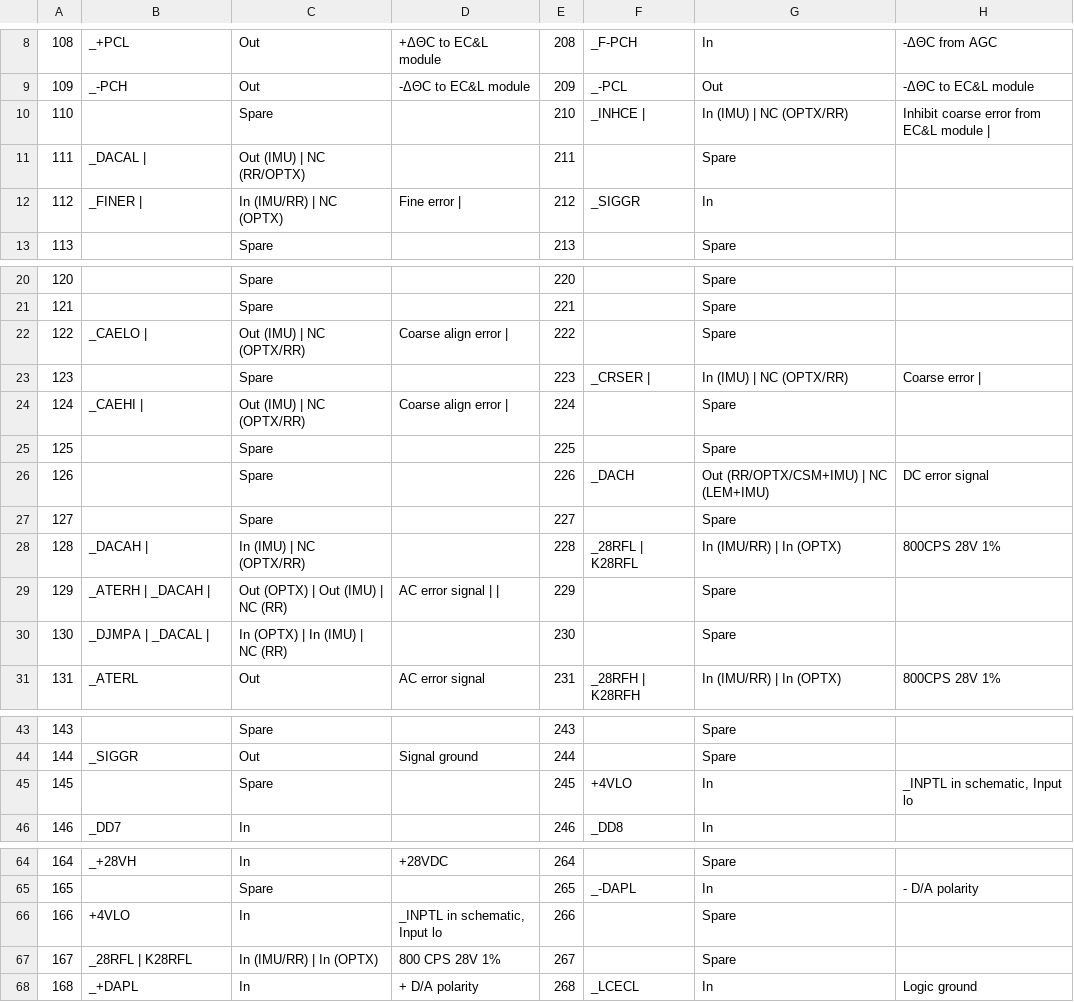
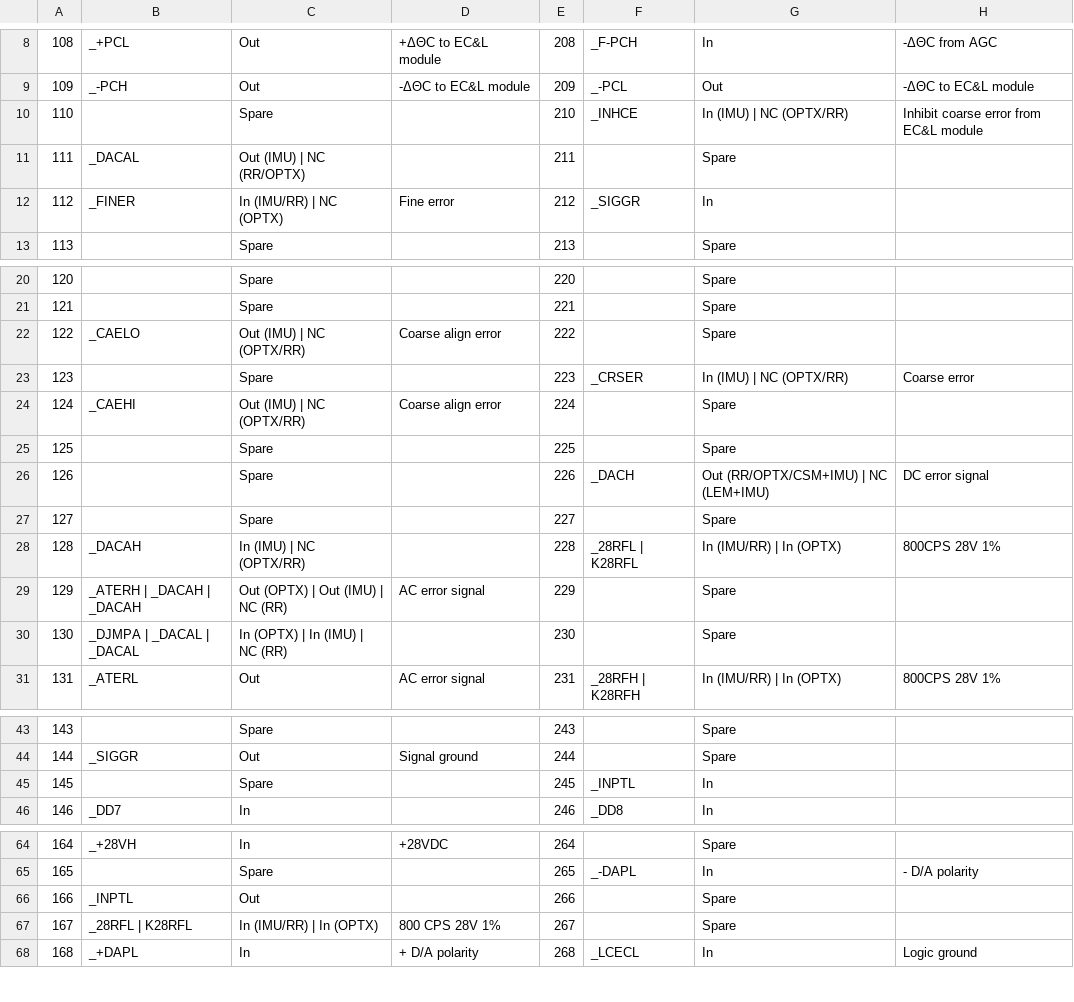
Before and after one commit to thewonderidiot/cdu_pins, a TSV file: tools/x05.tsv, drawn as a sheet; only a part is shown, gaps mark what is left out.

```diff
--- a/tools/x05.tsv
+++ b/tools/x05.tsv
@@ -9,5 +9,5 @@
 109	_-PCH	Out	-ΔΘC to EC&L module	209	_-PCL	Out	-ΔΘC to EC&L module
-110		Spare		210	_INHCE | 	In (IMU) | NC (OPTX/RR)	Inhibit coarse error from EC&L module |
-111	_DACAL | 	Out (IMU) | NC (RR/OPTX)		211		Spare	
-112	_FINER | 	In (IMU/RR) | NC (OPTX)	Fine error | 	212	_SIGGR	In	
+110		Spare		210	_INHCE	In (IMU) | NC (OPTX/RR)	Inhibit coarse error from EC&L module
+111	_DACAL	Out (IMU) | NC (RR/OPTX)		211		Spare	
+112	_FINER	In (IMU/RR) | NC (OPTX)	Fine error	212	_SIGGR	In	
 113		Spare		213		Spare	
@@ -21,5 +21,5 @@
 121		Spare		221		Spare	
-122	_CAELO | 	Out (IMU) | NC (OPTX/RR)	Coarse align error | 	222		Spare	
-123		Spare		223	_CRSER | 	In (IMU) | NC (OPTX/RR)	Coarse error |
-124	_CAEHI | 	Out (IMU) | NC (OPTX/RR)	Coarse align error | 	224		Spare	
+122	_CAELO	Out (IMU) | NC (OPTX/RR)	Coarse align error	222		Spare	
+123		Spare		223	_CRSER	In (IMU) | NC (OPTX/RR)	Coarse error
+124	_CAEHI	Out (IMU) | NC (OPTX/RR)	Coarse align error	224		Spare	
 125		Spare		225		Spare	
@@ -27,5 +27,5 @@
 127		Spare		227		Spare	
-128	_DACAH | 	In (IMU) | NC (OPTX/RR)		228	_28RFL | K28RFL	In (IMU/RR) | In (OPTX)	800CPS 28V 1%
-129	_ATERH | _DACAH | 	Out (OPTX) | Out (IMU) | NC (RR)	AC error signal |  | 	229		Spare	
-130	_DJMPA | _DACAL | 	In (OPTX) | In (IMU) | NC (RR)		230		Spare	
+128	_DACAH	In (IMU) | NC (OPTX/RR)		228	_28RFL | K28RFL	In (IMU/RR) | In (OPTX)	800CPS 28V 1%
+129	_ATERH | _DACAH | _DACAH	Out (OPTX) | Out (IMU) | NC (RR)	AC error signal	229		Spare	
+130	_DJMPA | _DACAL | _DACAL	In (OPTX) | In (IMU) | NC (RR)		230		Spare	
 131	_ATERL	Out	AC error signal	231	_28RFH | K28RFH	In (IMU/RR) | In (OPTX)	800CPS 28V 1%
@@ -44,3 +44,3 @@
 144	_SIGGR	Out	Signal ground	244		Spare	
-145		Spare		245	+4VLO	In	_INPTL in schematic, Input lo
+145		Spare		245	_INPTL	In	
 146	_DD7	In		246	_DD8	In	
@@ -65,3 +65,3 @@
 165		Spare		265	_-DAPL	In	- D/A polarity
-166	+4VLO	In	_INPTL in schematic, Input lo	266		Spare	
+166	_INPTL	Out		266		Spare	
 167	_28RFL | K28RFL	In (IMU/RR) | In (OPTX)	800 CPS 28V 1%	267		Spare	
```
Also changed, not shown: tools/x06.tsv, tools/x07.tsv, 9 other files.
